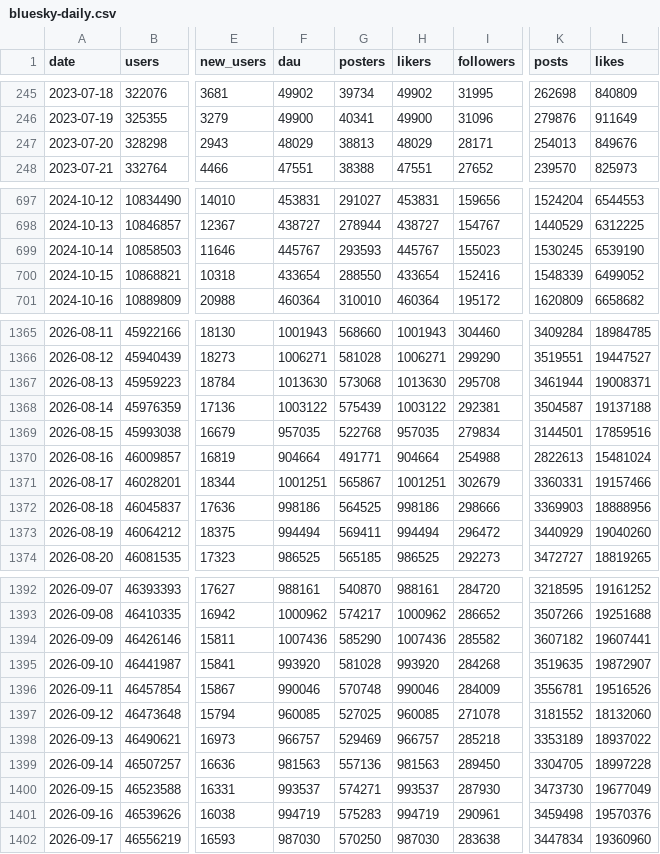
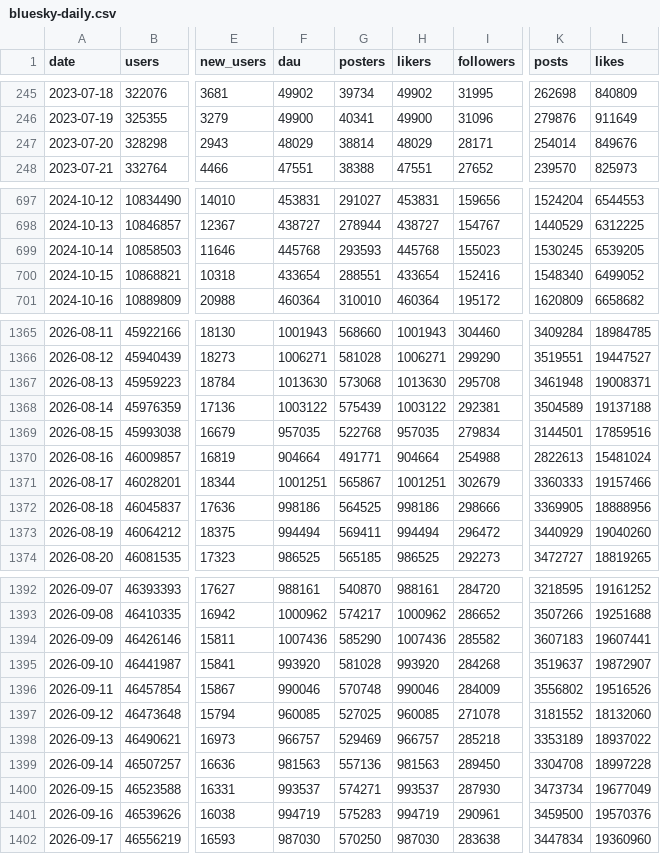
Before and after one commit to obsesivegamer/Bluesky-User-Trends, a CSV file: data/bluesky-daily.csv, drawn as a sheet; only a part is shown, gaps mark what is left out; the diff covers the shown part only; the diff names each change by its address in the sheet, - before the commit and + after, or states it on an @@ line.

```diff
--- a/data/bluesky-daily.csv
+++ b/data/bluesky-daily.csv
-G247 (posters): 38813
+G247 (posters): 38814
-K247 (posts): 254013
+K247 (posts): 254014
-F699 (dau): 445767
+F699 (dau): 445768
-H699 (likers): 445767
+H699 (likers): 445768
-L699 (likes): 6539190
+L699 (likes): 6539205
-G700 (posters): 288550
+G700 (posters): 288551
-K700 (posts): 1548339
+K700 (posts): 1548340
-K1367 (posts): 3461944
+K1367 (posts): 3461948
-K1368 (posts): 3504587
+K1368 (posts): 3504589
-K1371 (posts): 3360331
+K1371 (posts): 3360333
-K1372 (posts): 3369903
+K1372 (posts): 3369905
-K1394 (posts): 3607182
+K1394 (posts): 3607183
-K1395 (posts): 3519635
+K1395 (posts): 3519637
-K1396 (posts): 3556781
+K1396 (posts): 3556802
-K1399 (posts): 3304705
+K1399 (posts): 3304708
-K1400 (posts): 3473730
+K1400 (posts): 3473734
-K1401 (posts): 3459498
+K1401 (posts): 3459500
```
Also changed, not shown: 79 edited cells elsewhere in this file, 3 other files.
